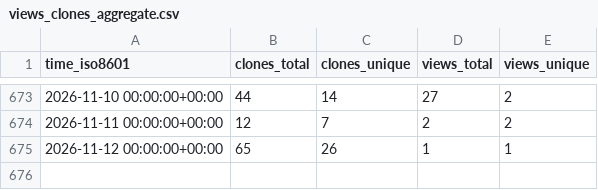
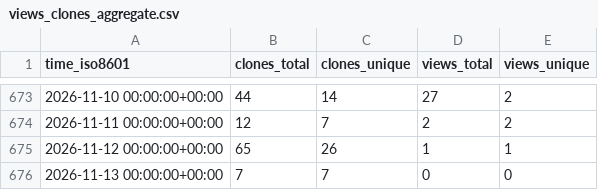
Before and after one commit to PennSIVE/ComBatFamQC, a CSV file: PennSIVE/ComBatFamQC/ghrs-data/views_clones_aggregate.csv, drawn as a sheet; only a part is shown, gaps mark what is left out; the diff names each change by its address in the sheet, - before the commit and + after, or states it on an @@ line.

```diff
--- a/PennSIVE/ComBatFamQC/ghrs-data/views_clones_aggregate.csv
+++ b/PennSIVE/ComBatFamQC/ghrs-data/views_clones_aggregate.csv
+row 676: 2026-11-13 00:00:00+00:00 | 7 | 7 | 0 | 0
```
Also changed, not shown: 1 other file.
